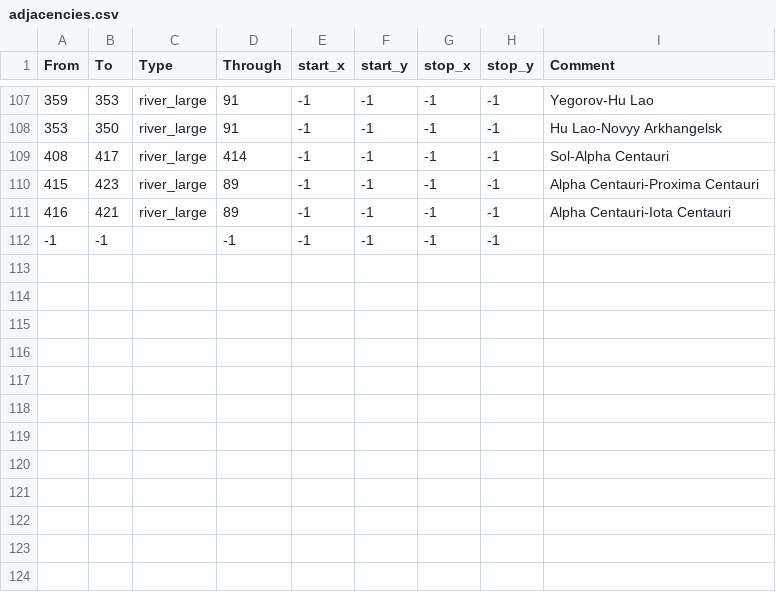
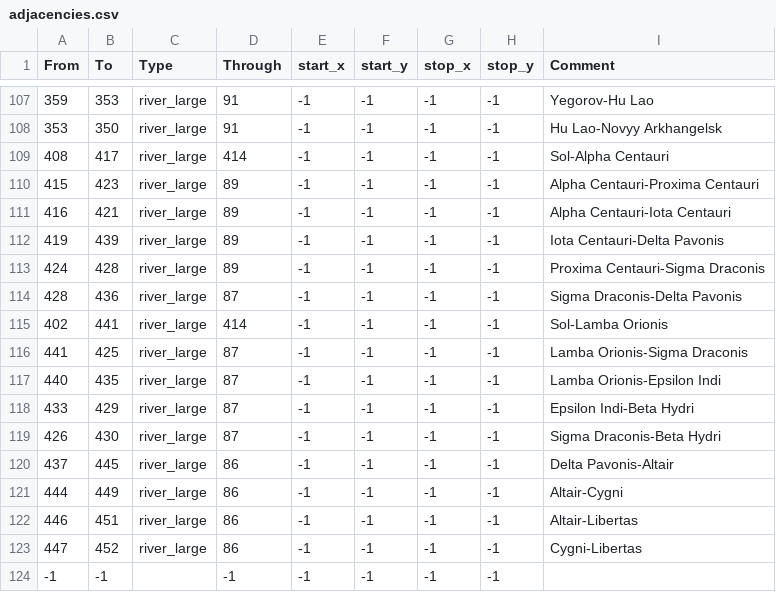
Before and after one commit to Marchingbedlam/Crisis-of-the-Confederation-II, a CSV file: live/map_data/adjacencies.csv, drawn as a sheet; only a part is shown, gaps mark what is left out.

```diff
--- a/live/map_data/adjacencies.csv
+++ b/live/map_data/adjacencies.csv
@@ -111,2 +111,14 @@ From;To;Type;Through;start_x;start_y;stop_x;stop_y;Comment
 416;421;river_large;89;-1;-1;-1;-1;Alpha Centauri-Iota Centauri
+419;439;river_large;89;-1;-1;-1;-1;Iota Centauri-Delta Pavonis
+424;428;river_large;89;-1;-1;-1;-1;Proxima Centauri-Sigma Draconis
+428;436;river_large;87;-1;-1;-1;-1;Sigma Draconis-Delta Pavonis
+402;441;river_large;414;-1;-1;-1;-1;Sol-Lamba Orionis
+441;425;river_large;87;-1;-1;-1;-1;Lamba Orionis-Sigma Draconis
+440;435;river_large;87;-1;-1;-1;-1;Lamba Orionis-Epsilon Indi
+433;429;river_large;87;-1;-1;-1;-1;Epsilon Indi-Beta Hydri
+426;430;river_large;87;-1;-1;-1;-1;Sigma Draconis-Beta Hydri
+437;445;river_large;86;-1;-1;-1;-1;Delta Pavonis-Altair
+444;449;river_large;86;-1;-1;-1;-1;Altair-Cygni
+446;451;river_large;86;-1;-1;-1;-1;Altair-Libertas
+447;452;river_large;86;-1;-1;-1;-1;Cygni-Libertas
 -1;-1;;-1;-1;-1;-1;-1;
```
Also changed, not shown: live/map_data/definition.csv, 35 other files.
